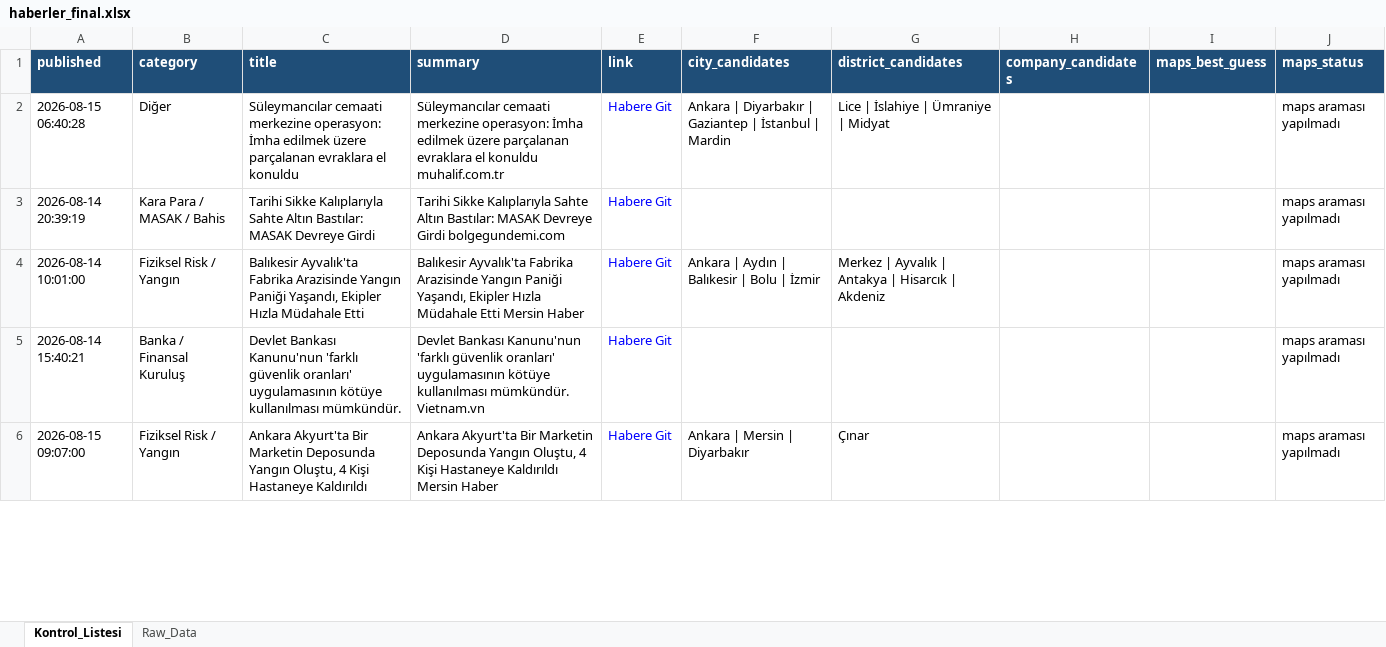
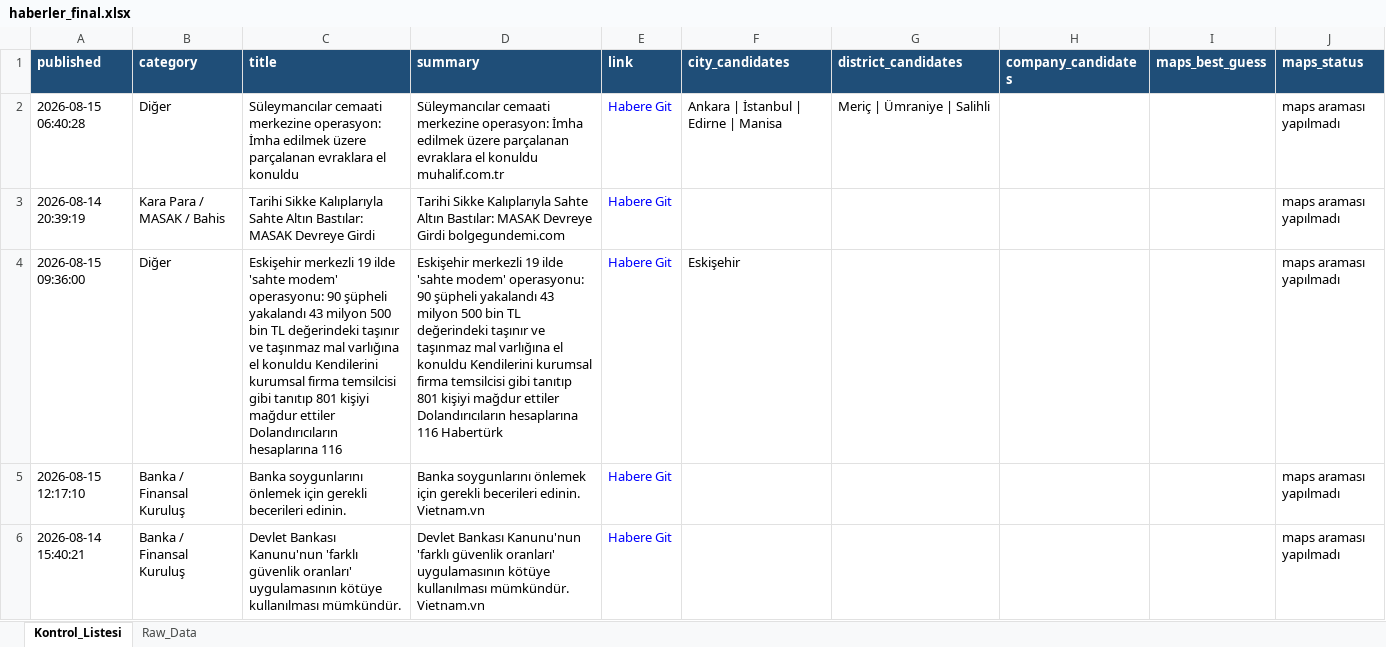
Before and after one commit to 19982109/haber-risk-monitor, an Excel workbook: data/haberler_final.xlsx, sheet Kontrol_Listesi, drawn as a sheet; only a part is shown; the shorter side is filled out with more unchanged rows; values as stored, in another font and other column widths than the file's, no borders; removed rows and columns are numbered as before the commit, all else as after; the diff covers the shown part only; the diff names each change by its address in the sheet, - before the commit and + after, or states it on an @@ line.

```diff
--- a/data/haberler_final.xlsx (sheet Kontrol_Listesi)
+++ b/data/haberler_final.xlsx (sheet Kontrol_Listesi)
-F2 (city_candidates): Ankara | Diyarbakır | Gaziantep | İstanbul | Mardin
+F2 (city_candidates): Ankara | İstanbul | Edirne | Manisa
-G2 (district_candidates): Lice | İslahiye | Ümraniye | Midyat
+G2 (district_candidates): Meriç | Ümraniye | Salihli
-row 4: 2026-08-14 10:01:00 | Fiziksel Risk / Yangın | Balıkesir Ayvalık'ta Fabrika Arazisinde Yangın Paniği Yaşandı, Ekipler Hızla Müdahale Etti | Balıkesir Ayvalık'ta Fabrika Arazisinde Yangın Paniği Yaşandı, Ekipler Hızla Müdahale Etti Mersin Haber | Habere Git | Ankara | Aydın | Balıkesir | Bolu | İzmir | Merkez | Ayvalık | Antakya | Hisarcık | Akdeniz |  |  | maps araması yapılmadı
+row 4: 2026-08-15 09:36:00 | Diğer | Eskişehir merkezli 19 ilde 'sahte modem' operasyonu: 90 şüpheli yakalandı 43 milyon 500 bin TL değerindeki taşınır ve taşınmaz mal varlığına el konuldu Kendilerini kurumsal firma temsilcisi gibi tanıtıp 801 kişiyi mağdur ettiler Dolandırıcıların hesaplarına 116 | Eskişehir merkezli 19 ilde 'sahte modem' operasyonu: 90 şüpheli yakalandı 43 milyon 500 bin TL değerindeki taşınır ve taşınmaz mal varlığına el konuldu Kendilerini kurumsal firma temsilcisi gibi tanıtıp 801 kişiyi mağdur ettiler Dolandırıcıların hesaplarına 116 Habertürk | Habere Git | Eskişehir |  |  |  | maps araması yapılmadı
+row 5: 2026-08-15 12:17:10 | Banka / Finansal Kuruluş | Banka soygunlarını önlemek için gerekli becerileri edinin. | Banka soygunlarını önlemek için gerekli becerileri edinin. Vietnam.vn | Habere Git |  |  |  |  | maps araması yapılmadı
```
Also changed, not shown: 14 added rows, 18 removed rows, 2 moved rows and 51 edited cells elsewhere in this sheet, sheet Raw_Data, 1 other file.
